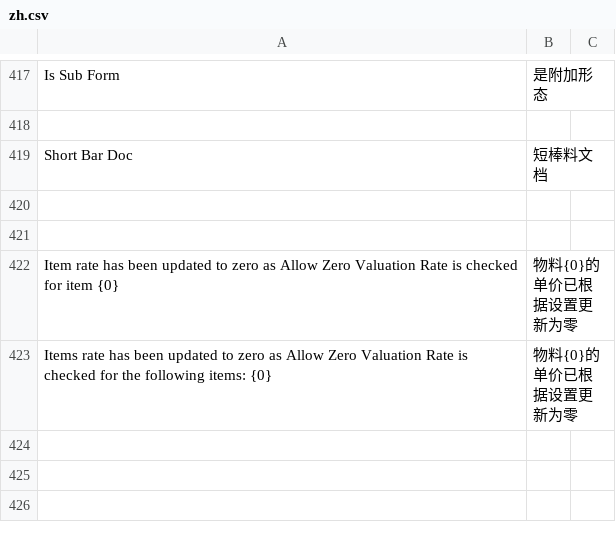
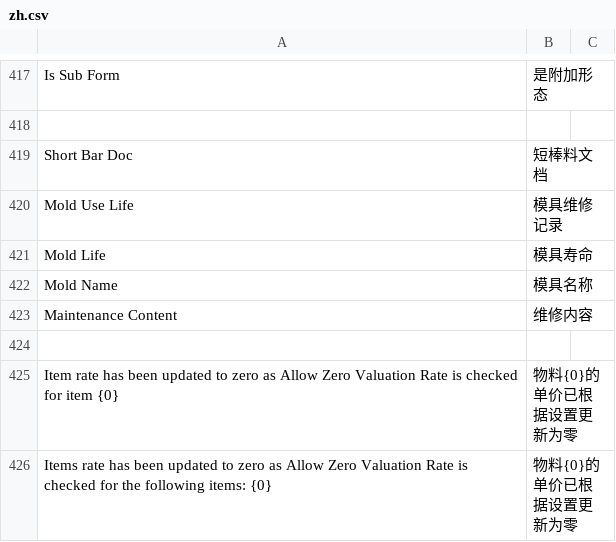
Before and after one commit to coldenmaster/bbl_app, a CSV file: bbl_app/translations/zh.csv, drawn as a sheet; only a part is shown, gaps mark what is left out.

Commit message:
add spo mold use life

```diff
--- a/bbl_app/translations/zh.csv
+++ b/bbl_app/translations/zh.csv
@@ -419,3 +419,6 @@ Is Sub Form,是附加形态,
 Short Bar Doc,短棒料文档,
-
+Mold Use Life,模具维修记录
+Mold Life,模具寿命,
+Mold Name,模具名称,
+Maintenance Content,维修内容,
 
```
Also changed, not shown: 17 other files.
